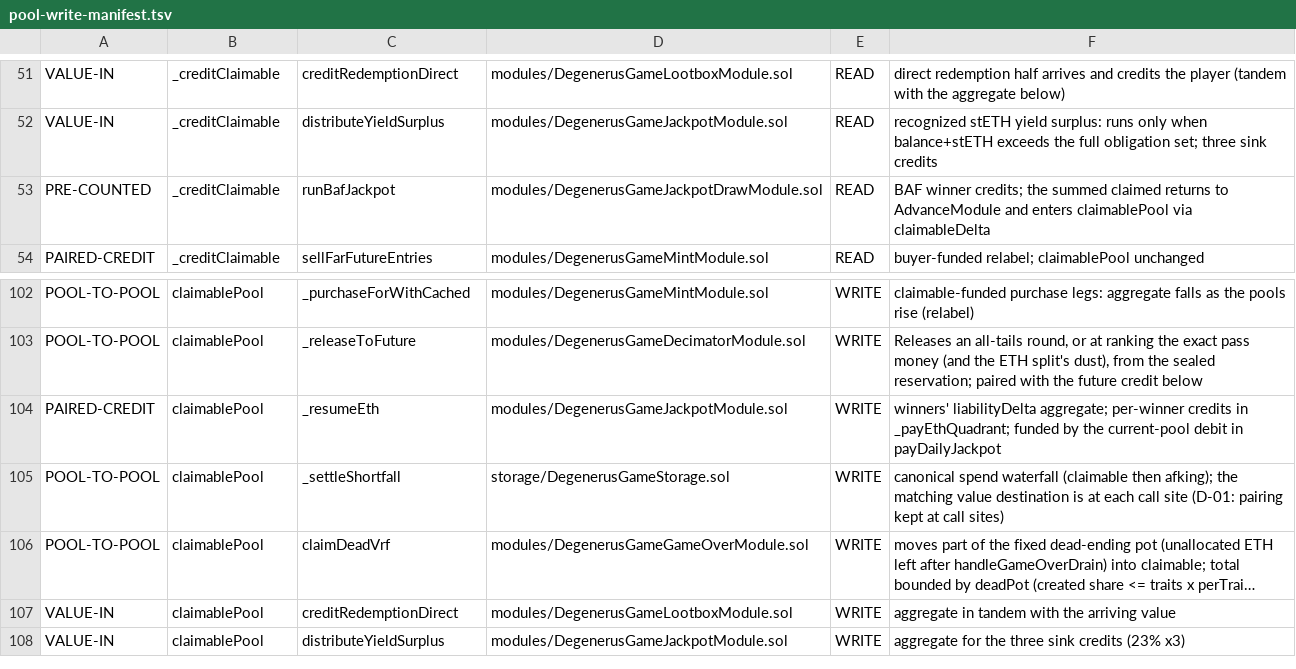
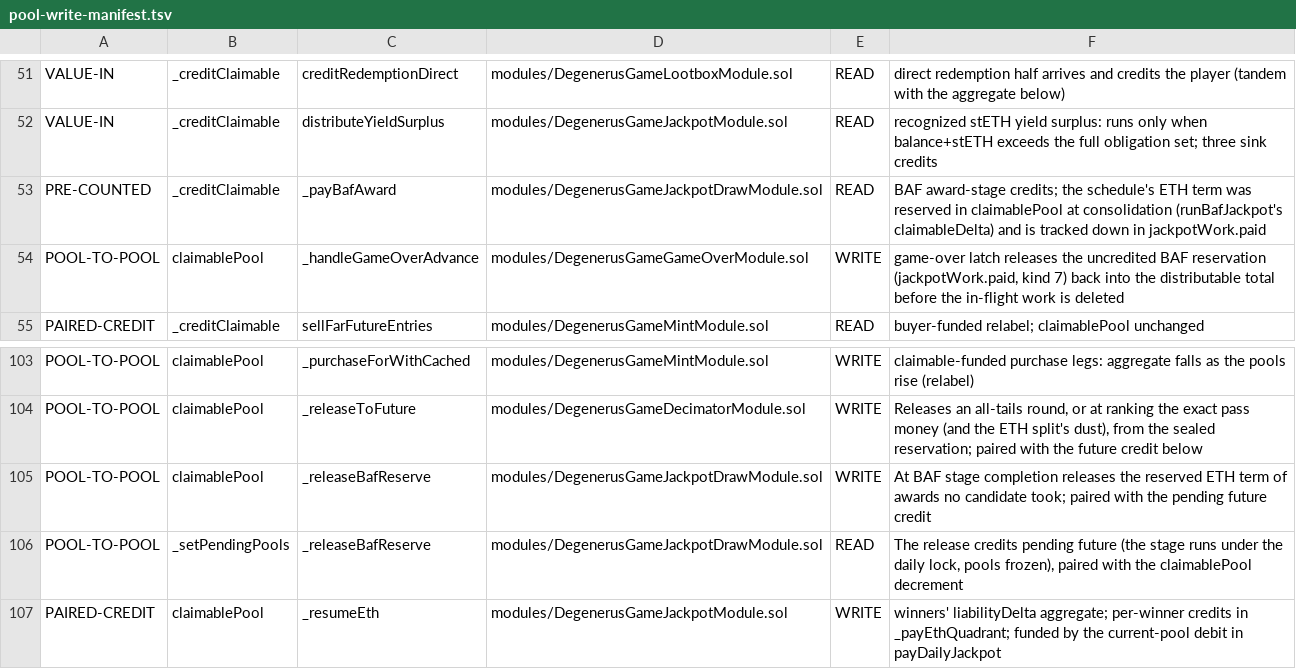
Before and after one commit to PurgeGame/degenerus-protocol, a TSV file: scripts/pool-write-manifest.tsv, drawn as a sheet; only a part is shown, gaps mark what is left out; the shorter side is filled out with more unchanged rows; long unchanged cells end in ….

```diff
--- a/scripts/pool-write-manifest.tsv
+++ b/scripts/pool-write-manifest.tsv
@@ -52,3 +52,4 @@ VALUE-IN	_creditClaimable	creditRedemptionDirect	modules/DegenerusGameLootboxMod
 VALUE-IN	_creditClaimable	distributeYieldSurplus	modules/DegenerusGameJackpotModule.sol	READ	recognized stETH yield surplus: runs only when balance+stETH exceeds the full obligation set; three sink credits
-PRE-COUNTED	_creditClaimable	runBafJackpot	modules/DegenerusGameJackpotDrawModule.sol	READ	BAF winner credits; the summed claimed returns to AdvanceModule and enters claimablePool via claimableDelta
+PRE-COUNTED	_creditClaimable	_payBafAward	modules/DegenerusGameJackpotDrawModule.sol	READ	BAF award-stage credits; the schedule's ETH term was reserved in claimablePool at consolidation (runBafJackpot's claimableDelta) and is tracked down in jackpotWork.paid
+POOL-TO-POOL	claimablePool	_handleGameOverAdvance	modules/DegenerusGameGameOverModule.sol	WRITE	game-over latch releases the uncredited BAF reservation (jackpotWork.paid, kind 7) back into the distributable total before the in-flight work is deleted
 PAIRED-CREDIT	_creditClaimable	sellFarFutureEntries	modules/DegenerusGameMintModule.sol	READ	buyer-funded relabel; claimablePool unchanged
@@ -103,2 +104,4 @@ POOL-TO-POOL	claimablePool	_purchaseForWithCached	modules/DegenerusGameMintModul
 POOL-TO-POOL	claimablePool	_releaseToFuture	modules/DegenerusGameDecimatorModule.sol	WRITE	Releases an all-tails round, or at ranking the exact pass money (and the ETH split's dust), from the sealed reservation; paired with the future credit below
+POOL-TO-POOL	claimablePool	_releaseBafReserve	modules/DegenerusGameJackpotDrawModule.sol	WRITE	At BAF stage completion releases the reserved ETH term of awards no candidate took; paired with the pending future credit
+POOL-TO-POOL	_setPendingPools	_releaseBafReserve	modules/DegenerusGameJackpotDrawModule.sol	READ	The release credits pending future (the stage runs under the daily lock, pools frozen), paired with the claimablePool decrement
 PAIRED-CREDIT	claimablePool	_resumeEth	modules/DegenerusGameJackpotModule.sol	WRITE	winners' liabilityDelta aggregate; per-winner credits in _payEthQuadrant; funded by the current-pool debit in payDailyJackpot
```
Also changed, not shown: scripts/advance-call-manifest.tsv, scripts/rng-taint-manifest.tsv, 34 other files.
